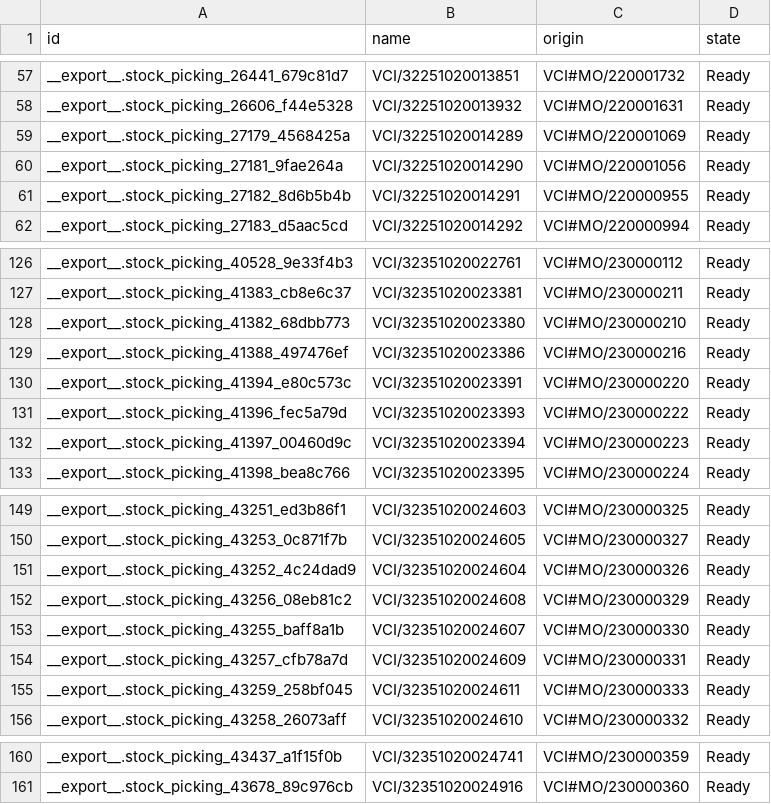
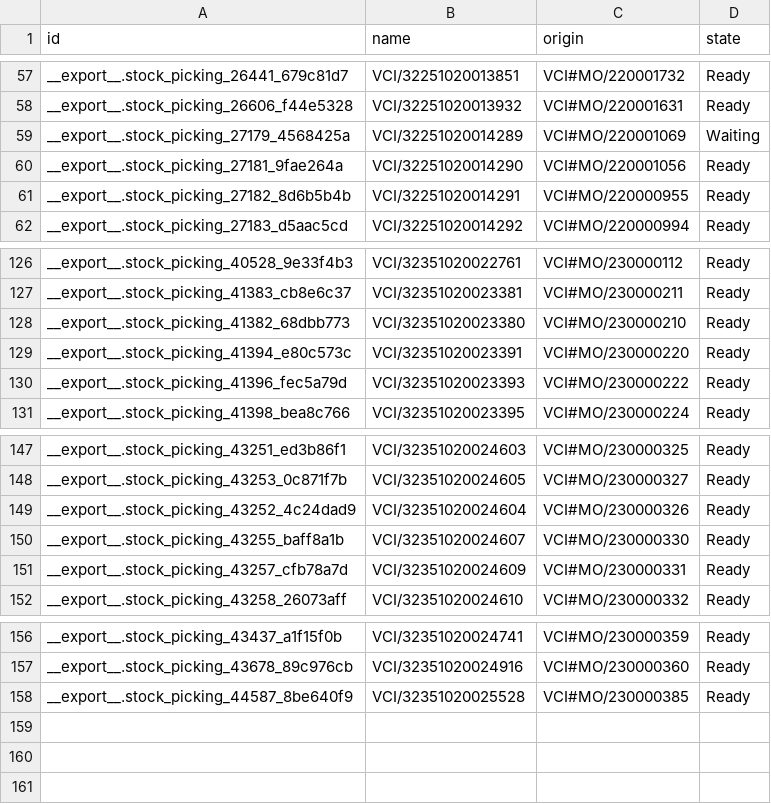
Before and after one commit to adminppl/Files, a CSV file: PARAGON/MO/stock.picking Varcos.csv, drawn as a sheet; only a part is shown, gaps mark what is left out.

```diff
--- a/PARAGON/MO/stock.picking Varcos.csv
+++ b/PARAGON/MO/stock.picking Varcos.csv
@@ -58,3 +58,3 @@
 "__export__.stock_picking_26606_f44e5328","VCI/32251020013932","VCI#MO/220001631","Ready"
-"__export__.stock_picking_27179_4568425a","VCI/32251020014289","VCI#MO/220001069","Ready"
+"__export__.stock_picking_27179_4568425a","VCI/32251020014289","VCI#MO/220001069","Waiting"
 "__export__.stock_picking_27181_9fae264a","VCI/32251020014290","VCI#MO/220001056","Ready"
@@ -128,6 +128,4 @@
 "__export__.stock_picking_41382_68dbb773","VCI/32351020023380","VCI#MO/230000210","Ready"
-"__export__.stock_picking_41388_497476ef","VCI/32351020023386","VCI#MO/230000216","Ready"
 "__export__.stock_picking_41394_e80c573c","VCI/32351020023391","VCI#MO/230000220","Ready"
 "__export__.stock_picking_41396_fec5a79d","VCI/32351020023393","VCI#MO/230000222","Ready"
-"__export__.stock_picking_41397_00460d9c","VCI/32351020023394","VCI#MO/230000223","Ready"
 "__export__.stock_picking_41398_bea8c766","VCI/32351020023395","VCI#MO/230000224","Ready"
@@ -151,6 +149,4 @@
 "__export__.stock_picking_43252_4c24dad9","VCI/32351020024604","VCI#MO/230000326","Ready"
-"__export__.stock_picking_43256_08eb81c2","VCI/32351020024608","VCI#MO/230000329","Ready"
 "__export__.stock_picking_43255_baff8a1b","VCI/32351020024607","VCI#MO/230000330","Ready"
 "__export__.stock_picking_43257_cfb78a7d","VCI/32351020024609","VCI#MO/230000331","Ready"
-"__export__.stock_picking_43259_258bf045","VCI/32351020024611","VCI#MO/230000333","Ready"
 "__export__.stock_picking_43258_26073aff","VCI/32351020024610","VCI#MO/230000332","Ready"
@@ -161 +157,2 @@
 "__export__.stock_picking_43678_89c976cb","VCI/32351020024916","VCI#MO/230000360","Ready"
+"__export__.stock_picking_44587_8be640f9","VCI/32351020025528","VCI#MO/230000385","Ready"
```
Also changed, not shown: PARAGON/MO/mfg.snfg.line.csv, PARAGON/MO/stock.picking Paragon.csv, 3 other files.
